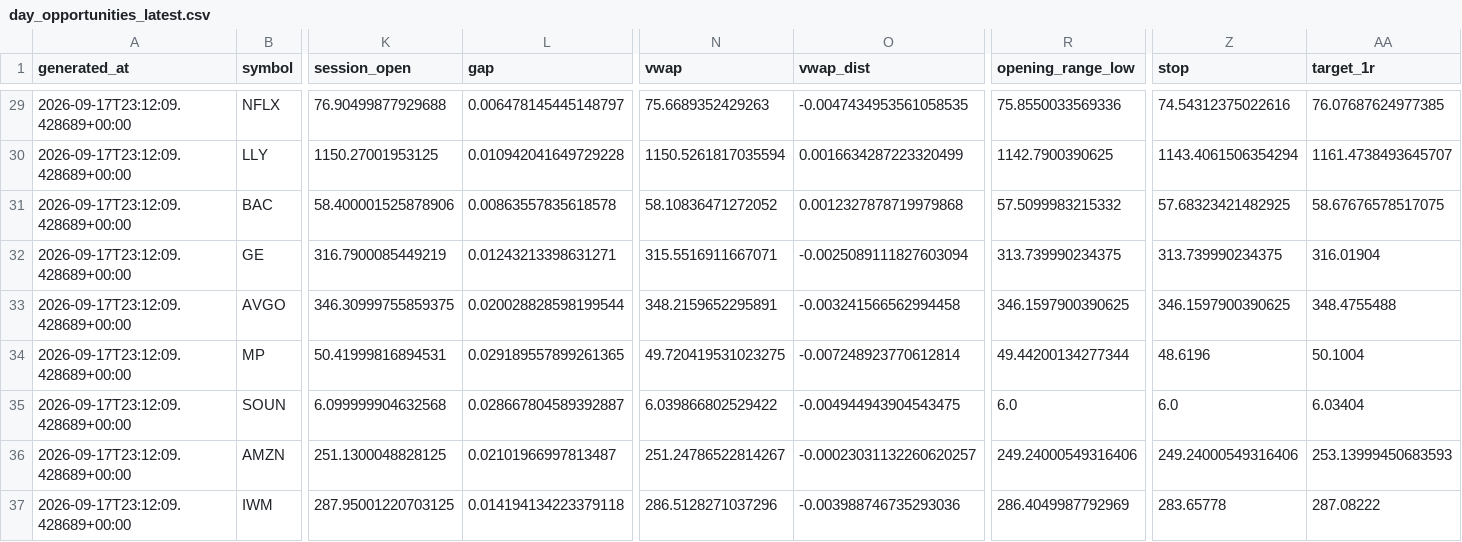
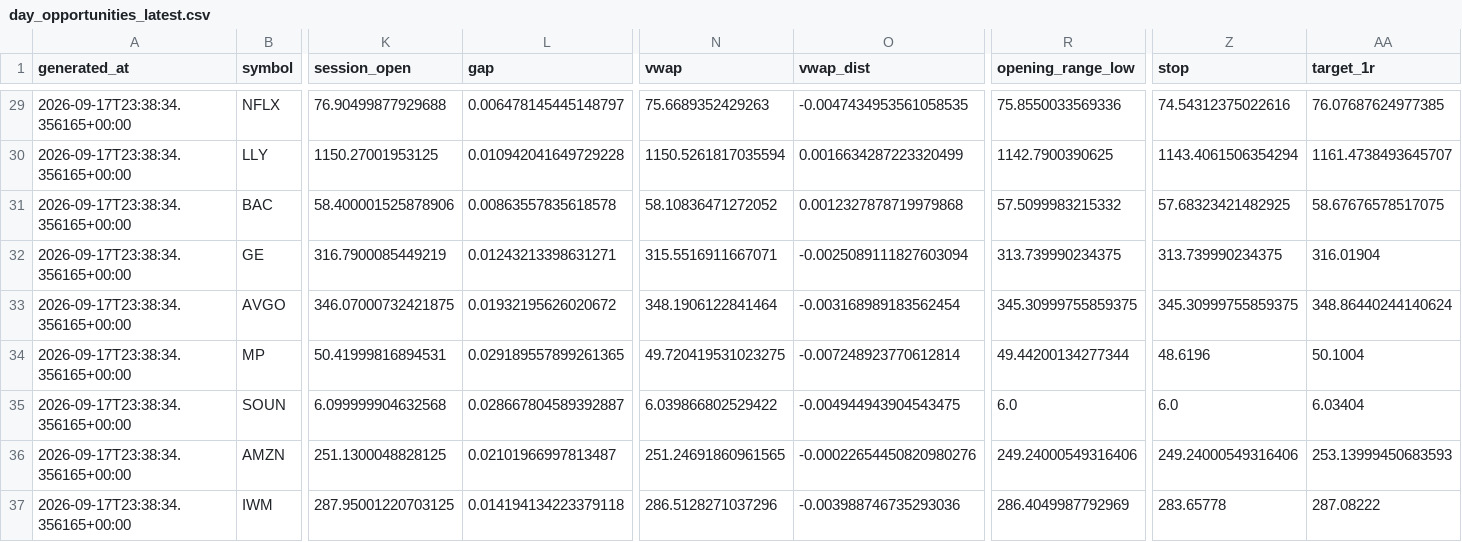
Before and after one commit to rk93/stocks-ai-analyzer, a CSV file: data/day_opportunities_latest.csv, drawn as a sheet; only a part is shown, gaps mark what is left out; the diff covers the shown part only; the diff names each change by its address in the sheet, - before the commit and + after, or states it on an @@ line.

```diff
--- a/data/day_opportunities_latest.csv
+++ b/data/day_opportunities_latest.csv
-A29:A37 (generated_at): 2026-09-17T23:12:09.428689+00:00
+A29:A37 (generated_at): 2026-09-17T23:38:34.356165+00:00
-K33 (session_open): 346.30999755859375
+K33 (session_open): 346.07000732421875
-L33 (gap): 0.020028828598199544
+L33 (gap): 0.01932195626020672
-N33 (vwap): 348.2159652295891
+N33 (vwap): 348.1906122841464
-O33 (vwap_dist): -0.003241566562994458
+O33 (vwap_dist): -0.003168989183562454
-R33 (opening_range_low): 346.1597900390625
+R33 (opening_range_low): 345.30999755859375
-Z33 (stop): 346.1597900390625
+Z33 (stop): 345.30999755859375
-AA33 (target_1r): 348.4755488
+AA33 (target_1r): 348.86440244140624
-N36 (vwap): 251.24786522814267
+N36 (vwap): 251.24691860961565
-O36 (vwap_dist): -0.00023031132260620257
+O36 (vwap_dist): -0.00022654450820980276
```
Also changed, not shown: 1 added row, 1 removed row and 50 edited cells elsewhere in this file, data/prediction_tracker.csv, data/skew_errors.csv, 8 other files.
